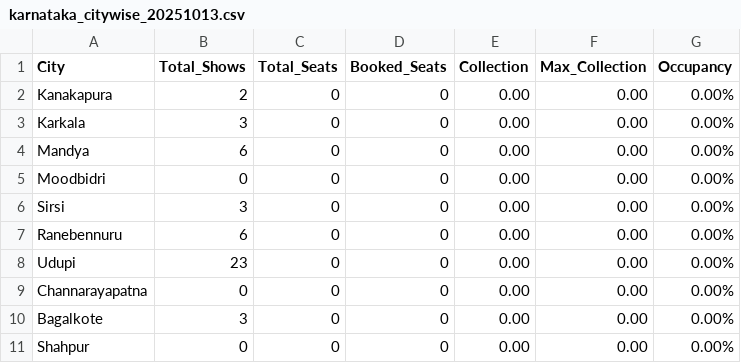
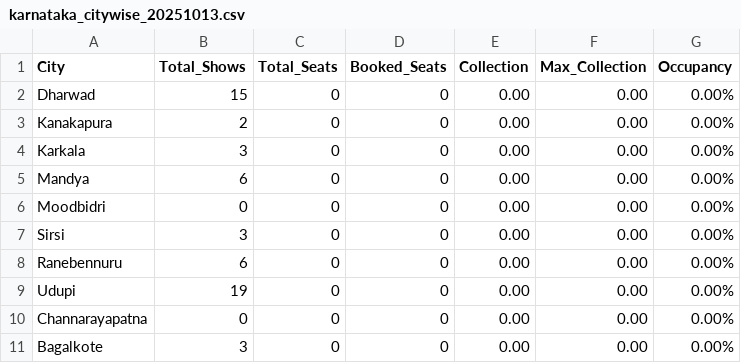
Before and after one commit to Cinemadata/Bms_Karnataka, a CSV file: output_karnataka/karnataka_citywise_20251013.csv, drawn as a sheet.

```diff
--- a/output_karnataka/karnataka_citywise_20251013.csv
+++ b/output_karnataka/karnataka_citywise_20251013.csv
@@ -1,2 +1,3 @@
 City,Total_Shows,Total_Seats,Booked_Seats,Collection,Max_Collection,Occupancy
+"Dharwad","15","0","0","0.00","0.00","0.00%"
 "Kanakapura","2","0","0","0.00","0.00","0.00%"
@@ -7,5 +8,4 @@ City,Total_Shows,Total_Seats,Booked_Seats,Collection,Max_Collection,Occupancy
 "Ranebennuru","6","0","0","0.00","0.00","0.00%"
-"Udupi","23","0","0","0.00","0.00","0.00%"
+"Udupi","19","0","0","0.00","0.00","0.00%"
 "Channarayapatna","0","0","0","0.00","0.00","0.00%"
 "Bagalkote","3","0","0","0.00","0.00","0.00%"
-"Shahpur","0","0","0","0.00","0.00","0.00%"
```
Also changed, not shown: output_karnataka/karnataka_citywise.csv, output_karnataka/karnataka_showwise_20251013.csv, 5 other files.
